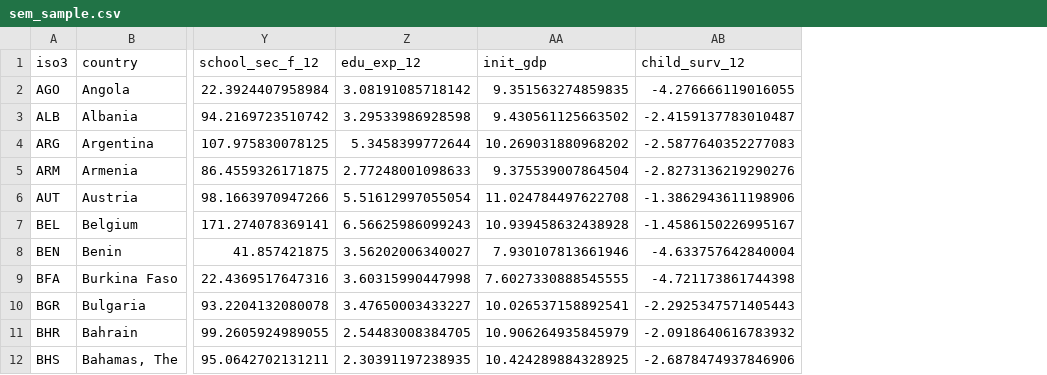
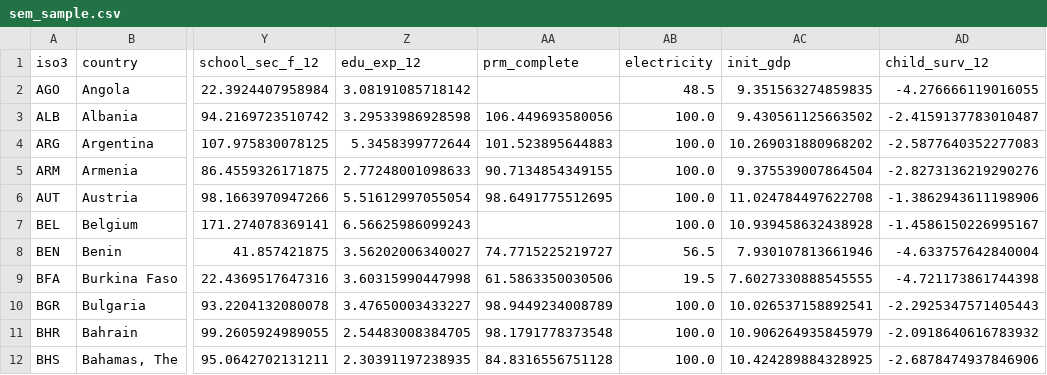
Before and after one commit to yoshiokatsuneo/open-gov-data-sem-jp, a CSV file: results/sem_sample.csv, drawn as a sheet; only a part is shown, gaps mark what is left out; the diff names each change by its address in the sheet, - before the commit and + after, or states it on an @@ line.

```diff
--- a/results/sem_sample.csv
+++ b/results/sem_sample.csv
+column AA (prm_complete), rows 3-12: 106.449693580056 | 101.523895644883 | 90.7134854349155 | 98.6491775512695 |  | 74.7715225219727 | 61.5863350030506 | 98.9449234008789 | 98.1791778373548 | 84.8316556751128
+column AB (electricity), rows 2-12: 48.5 | 100.0 | 100.0 | 100.0 | 100.0 | 100.0 | 56.5 | 19.5 | 100.0 | 100.0 | 100.0
```
Also changed, not shown: data/manifest.csv, data/raw/wb_raw.csv, 4 other files.
